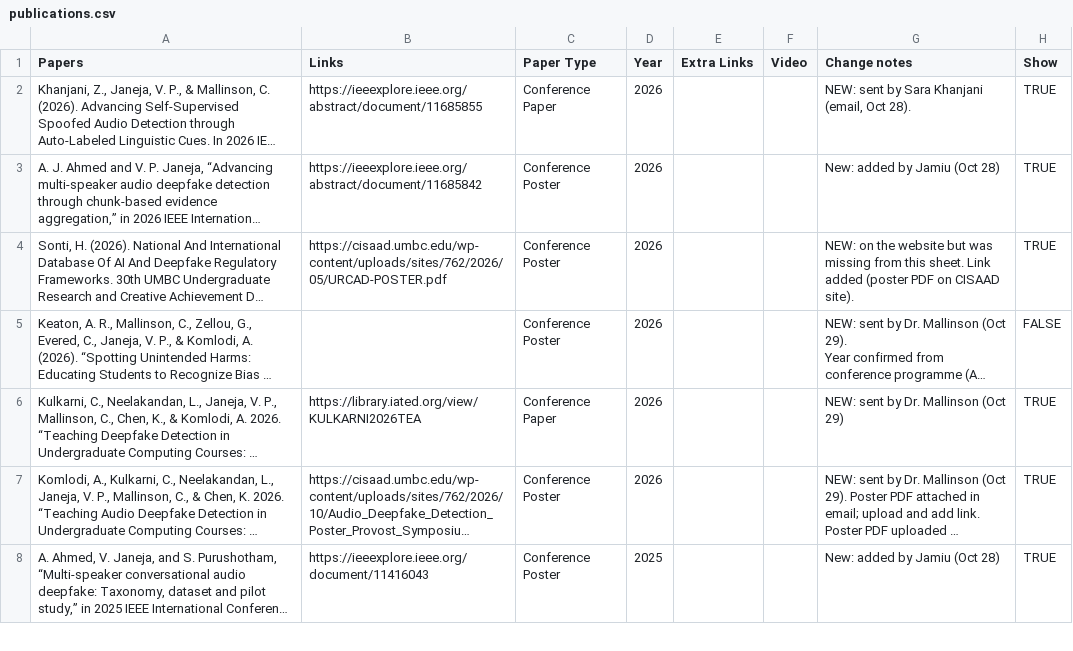
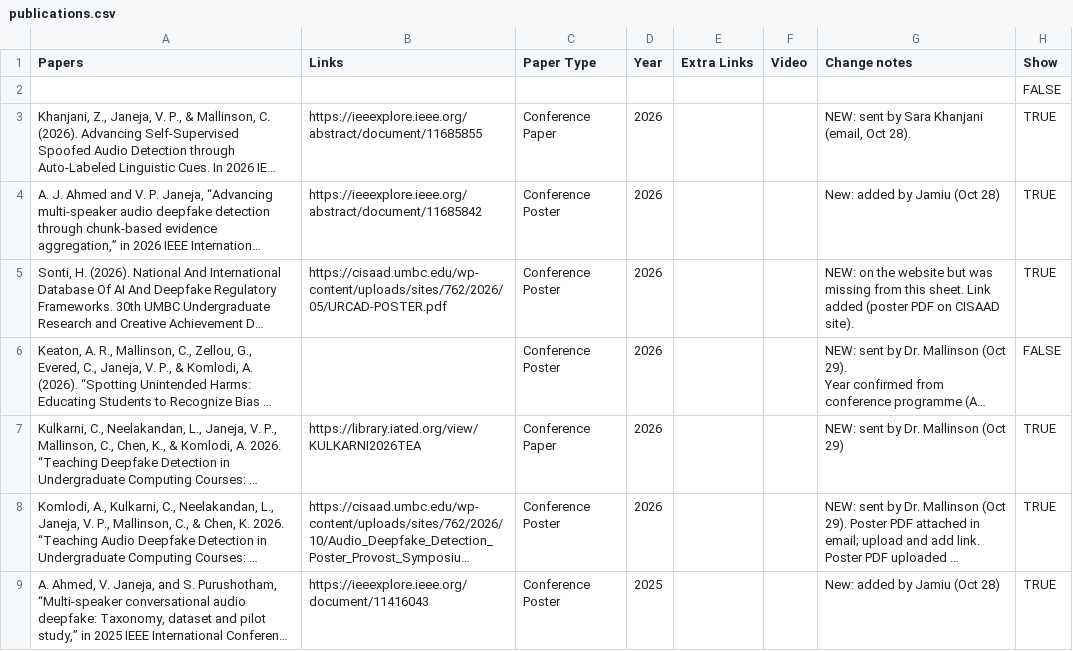
Before and after one commit to snnahvi/cisaad-portal, a CSV file: pages/publications/publications.csv, drawn as a sheet; only a part is shown; long unchanged cells end in …; the diff names each change by its address in the sheet, - before the commit and + after, or states it on an @@ line.

```diff
--- a/pages/publications/publications.csv
+++ b/pages/publications/publications.csv
+row 2:  |  |  |  |  |  |  | FALSE
```
